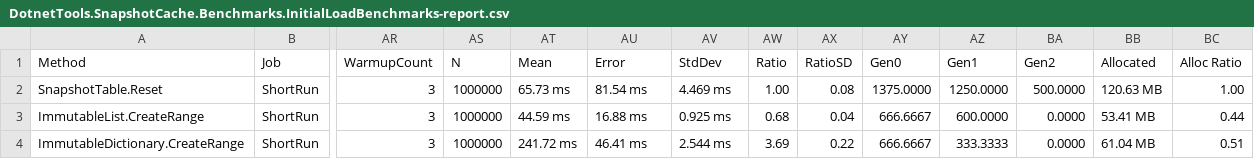
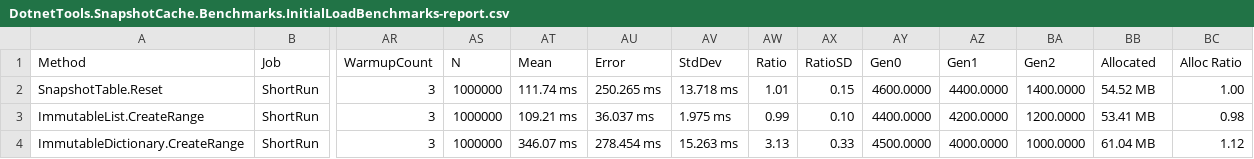
Before and after one commit to danieljoppi/dotnet-tools, a CSV file: benchmarks/results/raw/DotnetTools.SnapshotCache.Benchmarks.InitialLoadBenchmarks-report.csv, drawn as a sheet; only a part is shown, gaps mark what is left out; the diff covers the shown part only; the diff names each change by its address in the sheet, - before the commit and + after, or states it on an @@ line.

```diff
--- a/benchmarks/results/raw/DotnetTools.SnapshotCache.Benchmarks.InitialLoadBenchmarks-report.csv
+++ b/benchmarks/results/raw/DotnetTools.SnapshotCache.Benchmarks.InitialLoadBenchmarks-report.csv
-AT2 (Mean): 65.73 ms
+AT2 (Mean): 111.74 ms
-AU2 (Error): 81.54 ms
+AU2 (Error): 250.265 ms
-AV2 (StdDev): 4.469 ms
+AV2 (StdDev): 13.718 ms
-AW2 (Ratio): 1.00
+AW2 (Ratio): 1.01
-AX2 (RatioSD): 0.08
+AX2 (RatioSD): 0.15
-AY2 (Gen0): 1375.0000
+AY2 (Gen0): 4600.0000
-AZ2 (Gen1): 1250.0000
+AZ2 (Gen1): 4400.0000
-BA2 (Gen2): 500.0000
+BA2 (Gen2): 1400.0000
-BB2 (Allocated): 120.63 MB
+BB2 (Allocated): 54.52 MB
-AT3 (Mean): 44.59 ms
+AT3 (Mean): 109.21 ms
-AU3 (Error): 16.88 ms
+AU3 (Error): 36.037 ms
-AV3 (StdDev): 0.925 ms
+AV3 (StdDev): 1.975 ms
-AW3 (Ratio): 0.68
+AW3 (Ratio): 0.99
-AX3 (RatioSD): 0.04
+AX3 (RatioSD): 0.10
-AY3 (Gen0): 666.6667
+AY3 (Gen0): 4400.0000
-AZ3 (Gen1): 600.0000
+AZ3 (Gen1): 4200.0000
-BA3 (Gen2): 0.0000
+BA3 (Gen2): 1200.0000
-BC3 (Alloc Ratio): 0.44
+BC3 (Alloc Ratio): 0.98
-AT4 (Mean): 241.72 ms
+AT4 (Mean): 346.07 ms
-AU4 (Error): 46.41 ms
+AU4 (Error): 278.454 ms
-AV4 (StdDev): 2.544 ms
+AV4 (StdDev): 15.263 ms
-AW4 (Ratio): 3.69
+AW4 (Ratio): 3.13
-AX4 (RatioSD): 0.22
+AX4 (RatioSD): 0.33
-AY4 (Gen0): 666.6667
+AY4 (Gen0): 4500.0000
-AZ4 (Gen1): 333.3333
+AZ4 (Gen1): 4000.0000
-BA4 (Gen2): 0.0000
+BA4 (Gen2): 1000.0000
-BC4 (Alloc Ratio): 0.51
+BC4 (Alloc Ratio): 1.12
```
Also changed, not shown: 14 edited cells elsewhere in this file, benchmarks/results/raw/DotnetTools.SnapshotCache.Benchmarks.BatchUpdateBenchmarks-report.csv, benchmarks/results/raw/DotnetTools.SnapshotCache.Benchmarks.ReadBenchmarks-report.csv, 7 other files.
